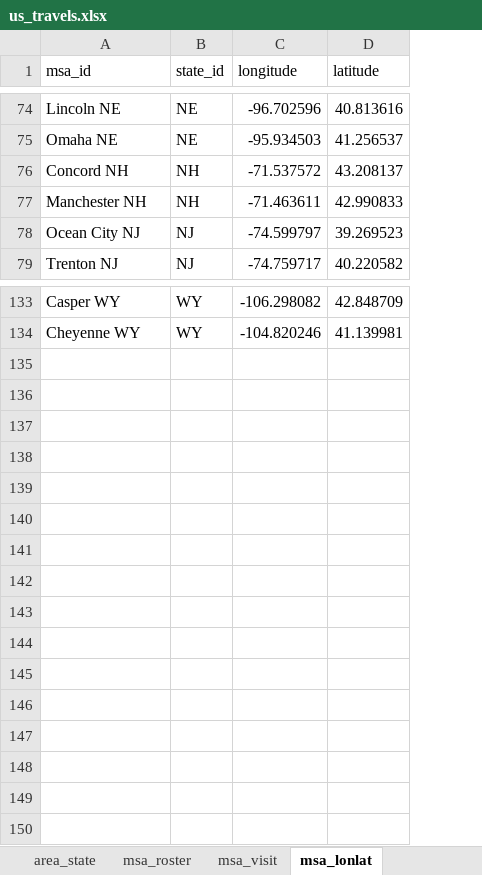
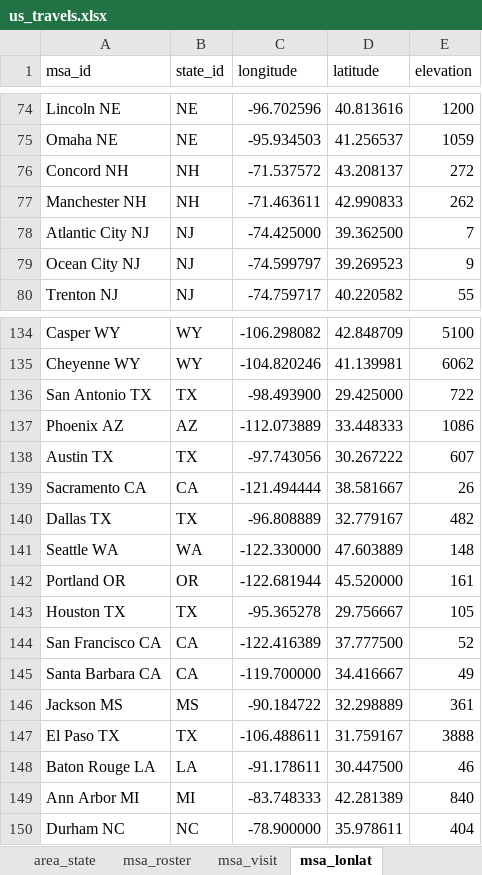
Before and after one commit to sjoshuam/us_travels_v4, an Excel workbook: a_in/us_travels.xlsx, sheet msa_lonlat, drawn as a sheet; only a part is shown, gaps mark what is left out; values as stored, in another font and other column widths than the file's, no borders; the diff names each change by its address in the sheet, - before the commit and + after, or states it on an @@ line.

```diff
--- a/a_in/us_travels.xlsx (sheet msa_lonlat)
+++ b/a_in/us_travels.xlsx (sheet msa_lonlat)
+column E (elevation), rows 74-77: 1200 | 1059 | 272 | 262; rows 79-80: 9 | 55; rows 134-135: 5100 | 6062
+row 78: Atlantic City NJ | NJ | -74.425000 | 39.362500 | 7
+row 136: San Antonio TX | TX | -98.493900 | 29.425000 | 722
+row 137: Phoenix AZ | AZ | -112.073889 | 33.448333 | 1086
+row 138: Austin TX | TX | -97.743056 | 30.267222 | 607
+row 139: Sacramento CA | CA | -121.494444 | 38.581667 | 26
+row 140: Dallas TX | TX | -96.808889 | 32.779167 | 482
+row 141: Seattle WA | WA | -122.330000 | 47.603889 | 148
+row 142: Portland OR | OR | -122.681944 | 45.520000 | 161
+row 143: Houston TX | TX | -95.365278 | 29.756667 | 105
+row 144: San Francisco CA | CA | -122.416389 | 37.777500 | 52
+row 145: Santa Barbara CA | CA | -119.700000 | 34.416667 | 49
+row 146: Jackson MS | MS | -90.184722 | 32.298889 | 361
+row 147: El Paso TX | TX | -106.488611 | 31.759167 | 3888
+row 148: Baton Rouge LA | LA | -91.178611 | 30.447500 | 46
+row 149: Ann Arbor MI | MI | -83.748333 | 42.281389 | 840
+row 150: Durham NC | NC | -78.900000 | 35.978611 | 404
```
Also changed, not shown: sheet msa_roster, sheet msa_visit, sheet weather_noon, sheet weather_dusk, formulas that keep their value, 1 other file.
